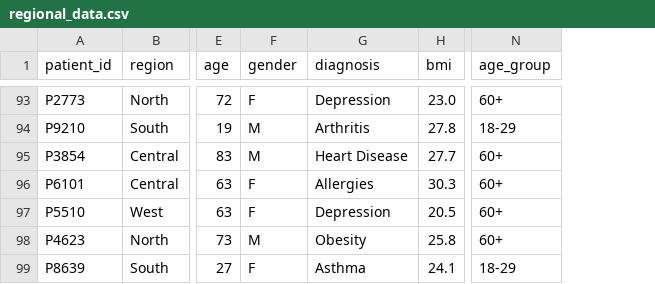
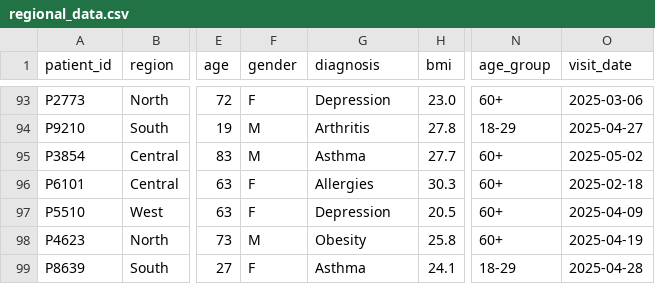
Before and after one commit to RudranshKaran/Predictive-Health-System-Analysis, a CSV file: data/regional_data.csv, drawn as a sheet; only a part is shown, gaps mark what is left out; the diff covers the shown part only; the diff names each change by its address in the sheet, - before the commit and + after, or states it on an @@ line.

```diff
--- a/data/regional_data.csv
+++ b/data/regional_data.csv
+column O (visit_date), rows 93-99: 2025-03-06 | 2025-04-27 | 2025-05-02 | 2025-02-18 | 2025-04-09 | 2025-04-19 | 2025-04-28
-G95 (diagnosis): Heart Disease
+G95 (diagnosis): Asthma
```
Also changed, not shown: 10 added rows and 14 edited cells elsewhere in this file, 2 other files.
